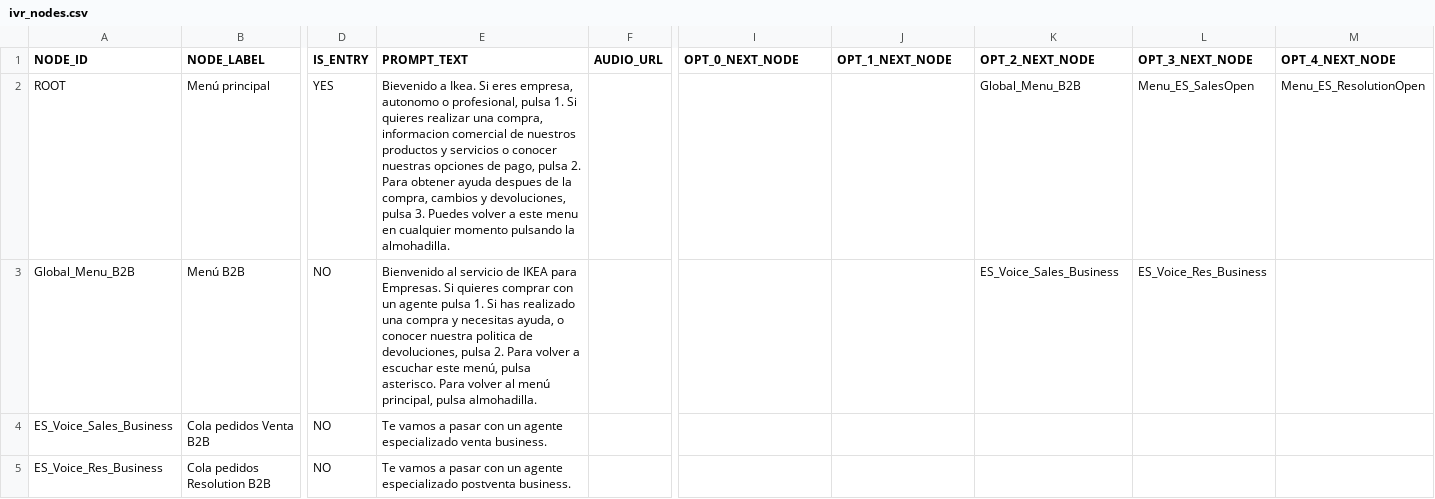
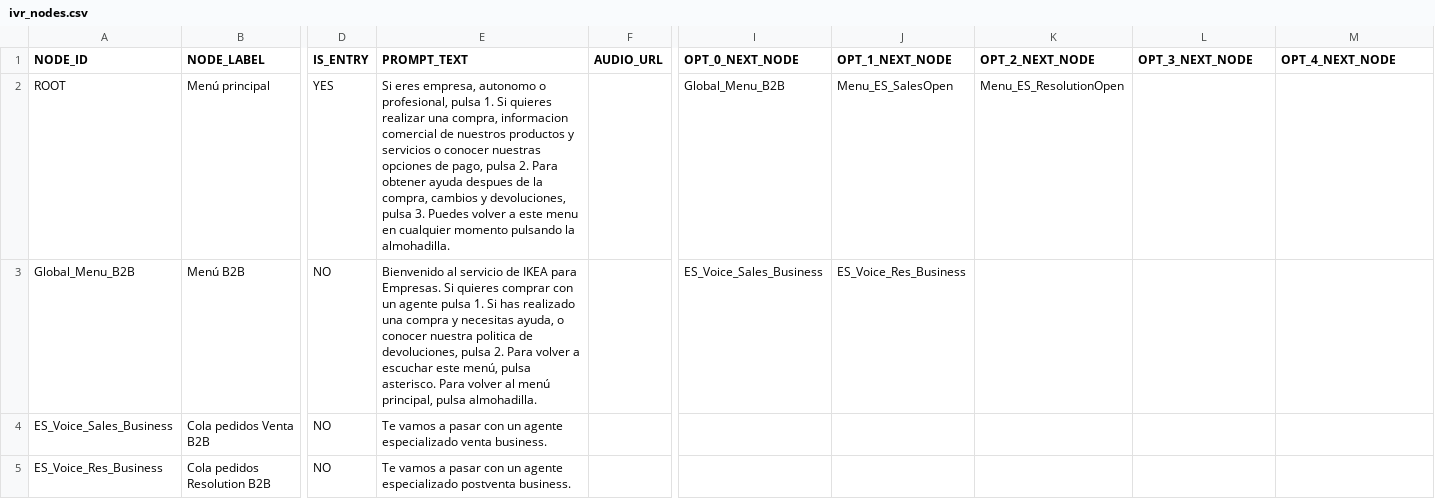
Before and after one commit to AlvaroLucini/IVR, a CSV file: config/ivr_nodes.csv, drawn as a sheet; only a part is shown, gaps mark what is left out; the diff covers the shown part only; the diff names each change by its address in the sheet, - before the commit and + after, or states it on an @@ line.

Commit message:
Revise IVR nodes for improved user prompts
Updated the IVR node configuration with new prompts and options.

```diff
--- a/config/ivr_nodes.csv
+++ b/config/ivr_nodes.csv
-E2 (PROMPT_TEXT): Bievenido a Ikea. Si eres…
+E2 (PROMPT_TEXT): Si eres…
-I2 (OPT_0_NEXT_NODE): (empty)
+I2 (OPT_0_NEXT_NODE): Global_Menu_B2B
-J2 (OPT_1_NEXT_NODE): (empty)
+J2 (OPT_1_NEXT_NODE): Menu_ES_SalesOpen
-K2 (OPT_2_NEXT_NODE): Global_Menu_B2B
+K2 (OPT_2_NEXT_NODE): Menu_ES_ResolutionOpen
-L2 (OPT_3_NEXT_NODE): Menu_ES_SalesOpen
+L2 (OPT_3_NEXT_NODE): (empty)
-M2 (OPT_4_NEXT_NODE): Menu_ES_ResolutionOpen
+M2 (OPT_4_NEXT_NODE): (empty)
-I3 (OPT_0_NEXT_NODE): (empty)
+I3 (OPT_0_NEXT_NODE): ES_Voice_Sales_Business
-J3 (OPT_1_NEXT_NODE): (empty)
+J3 (OPT_1_NEXT_NODE): ES_Voice_Res_Business
-K3 (OPT_2_NEXT_NODE): ES_Voice_Sales_Business
+K3 (OPT_2_NEXT_NODE): (empty)
-L3 (OPT_3_NEXT_NODE): ES_Voice_Res_Business
+L3 (OPT_3_NEXT_NODE): (empty)
```
Also changed, not shown: 15 edited cells elsewhere in this file.
